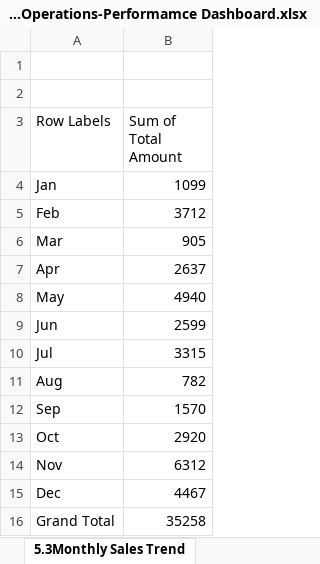
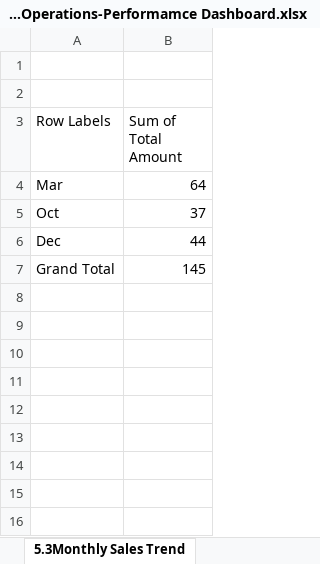
Before and after one commit to 27-TRISHULAMITRA/STRATEGIC-SALES-OPERATIONS-PERFORMANCE-Excel-Project, an Excel workbook: datasets/Strategic-Sales-Operations-Performamce Dashboard.xlsx, sheet 5.3Monthly Sales Trend, drawn as a sheet; values as stored, in another font and other column widths than the file's, no borders; charts and pictures not drawn; removed rows and columns are numbered as before the commit, all else as after; the diff names each change by its address in the sheet, - before the commit and + after, or states it on an @@ line.

```diff
--- a/datasets/Strategic-Sales-Operations-Performamce Dashboard.xlsx (sheet 5.3Monthly Sales Trend)
+++ b/datasets/Strategic-Sales-Operations-Performamce Dashboard.xlsx (sheet 5.3Monthly Sales Trend)
-row 4: Jan | 1099
-row 5: Feb | 3712
-B4 (Sum of Total Amount): 905
+B4 (Sum of Total Amount): 64
-row 7: Apr | 2637
-row 8: May | 4940
-row 9: Jun | 2599
-row 10: Jul | 3315
-row 11: Aug | 782
-row 12: Sep | 1570
-B5 (Sum of Total Amount): 2920
+B5 (Sum of Total Amount): 37
-row 14: Nov | 6312
-B6 (Sum of Total Amount): 4467
+B6 (Sum of Total Amount): 44
-B7 (Sum of Total Amount): 35258
+B7 (Sum of Total Amount): 145
```
Also changed, not shown: sheet DASHBOARD, sheet 2.1 Region-Wise Product Sales, sheet 5.3Condition Formatting, sheet 4.3%of Fast Delivery, sheet 2.3Regional Average Delivery Ti, sheet 4.3Higherst-Selling product per, 5 more sheets, charts or pictures.
